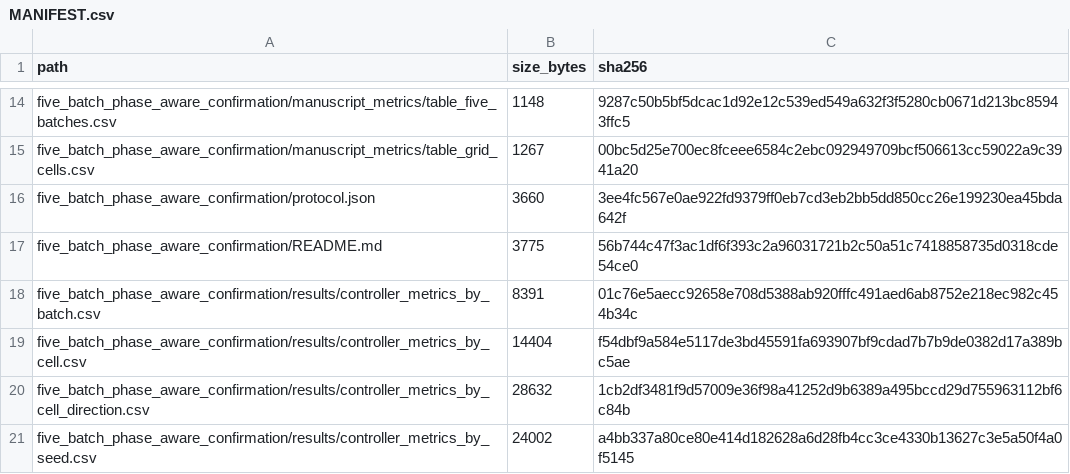
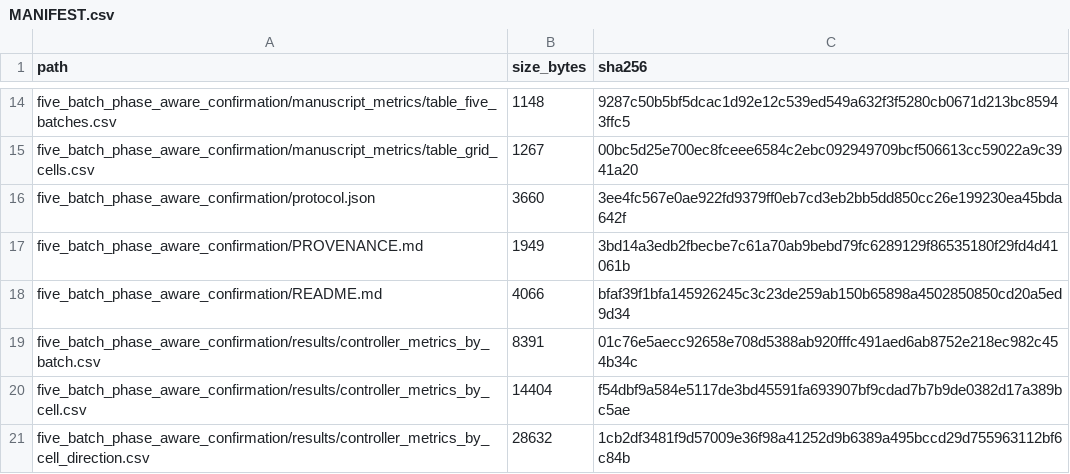
Before and after one commit to QTQT233/Sign-Constrained-Reinforcement-Learning-for-Energy-Efficient-Bipedal-Foot-Placement, a CSV file: supplementary/S4/MANIFEST.csv, drawn as a sheet; only a part is shown, gaps mark what is left out; the shorter side is filled out with more unchanged rows.

```diff
--- a/supplementary/S4/MANIFEST.csv
+++ b/supplementary/S4/MANIFEST.csv
@@ -16,3 +16,4 @@ five_batch_phase_aware_confirmation/manuscript_metrics/table_grid_cells.csv,1267
 five_batch_phase_aware_confirmation/protocol.json,3660,3ee4fc567e0ae922fd9379ff0eb7cd3eb2bb5dd850cc26e199230ea45bda642f
-five_batch_phase_aware_confirmation/README.md,3775,56b744c47f3ac1df6f393c2a96031721b2c50a51c7418858735d0318cde54ce0
+five_batch_phase_aware_confirmation/PROVENANCE.md,1949,3bd14a3edb2fbecbe7c61a70ab9bebd79fc6289129f86535180f29fd4d41061b
+five_batch_phase_aware_confirmation/README.md,4066,bfaf39f1bfa145926245c3c23de259ab150b65898a4502850850cd20a5ed9d34
 five_batch_phase_aware_confirmation/results/controller_metrics_by_batch.csv,8391,01c76e5aecc92658e708d5388ab920fffc491aed6ab8752e218ec982c454b34c
```
Also changed, not shown: MANIFEST.csv, 5 other files.
